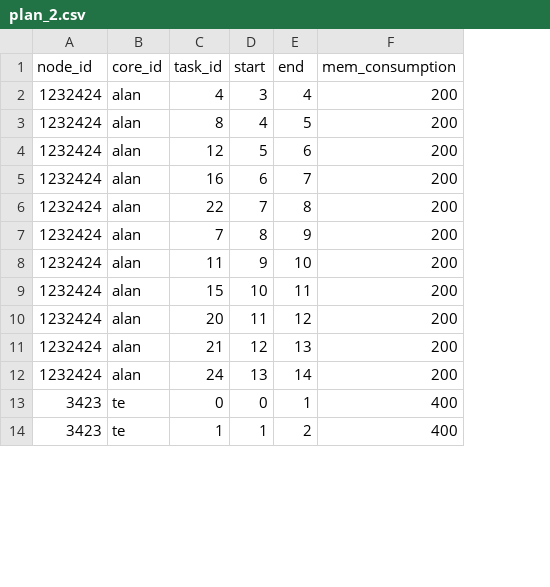
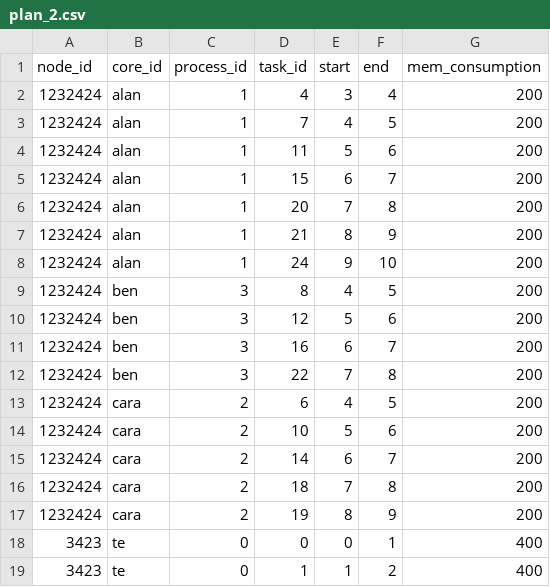
Before and after one commit to 099111114097/master-thesis-main-pb-scheduler, a CSV file: plans/plan_2.csv, drawn as a sheet; only a part is shown; removed rows and columns are numbered as before the commit, all else as after; the diff covers the shown part only; the diff names each change by its address in the sheet, - before the commit and + after, or states it on an @@ line.

```diff
--- a/plans/plan_2.csv
+++ b/plans/plan_2.csv
+column C (process_id), rows 2-8: all 1; rows 18-19: 0 | 0
-row 3: 1232424 | alan | 8 | 4 | 5 | 200
-row 4: 1232424 | alan | 12 | 5 | 6 | 200
-row 5: 1232424 | alan | 16 | 6 | 7 | 200
-row 6: 1232424 | alan | 22 | 7 | 8 | 200
-E3 (start): 8
+E3 (start): 4
-F3 (end): 9
+F3 (end): 5
-E4 (start): 9
+E4 (start): 5
-F4 (end): 10
+F4 (end): 6
-E5 (start): 10
+E5 (start): 6
-F5 (end): 11
+F5 (end): 7
-E6 (start): 11
+E6 (start): 7
-F6 (end): 12
+F6 (end): 8
-E7 (start): 12
+E7 (start): 8
-F7 (end): 13
+F7 (end): 9
-E8 (start): 13
+E8 (start): 9
-F8 (end): 14
+F8 (end): 10
+row 9: 1232424 | ben | 3 | 8 | 4 | 5 | 200
+row 10: 1232424 | ben | 3 | 12 | 5 | 6 | 200
+row 11: 1232424 | ben | 3 | 16 | 6 | 7 | 200
+row 12: 1232424 | ben | 3 | 22 | 7 | 8 | 200
+row 13: 1232424 | cara | 2 | 6 | 4 | 5 | 200
+row 14: 1232424 | cara | 2 | 10 | 5 | 6 | 200
+row 15: 1232424 | cara | 2 | 14 | 6 | 7 | 200
+row 16: 1232424 | cara | 2 | 18 | 7 | 8 | 200
+row 17: 1232424 | cara | 2 | 19 | 8 | 9 | 200
```
Also changed, not shown: 5 removed rows and 8 edited cells elsewhere in this file, plans/plan_3.csv, 6 other files.
